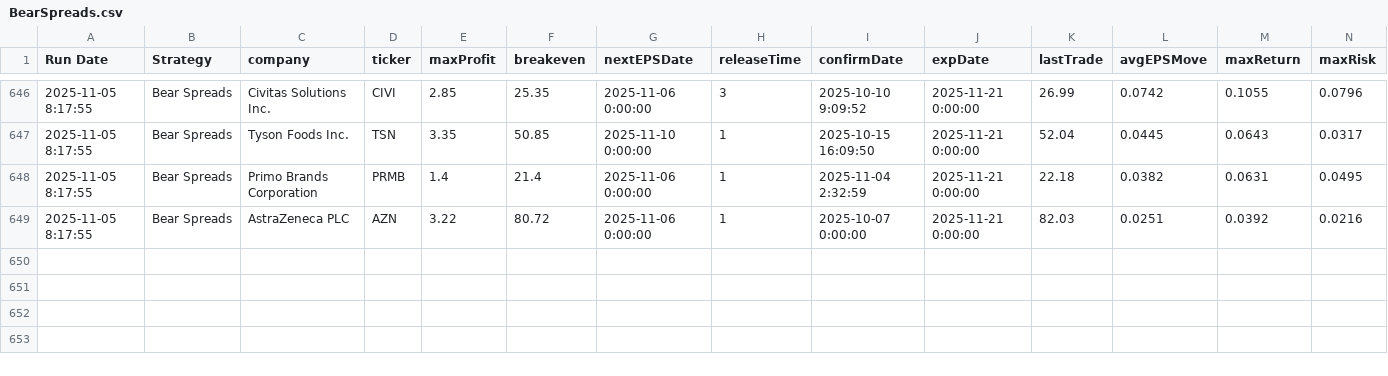
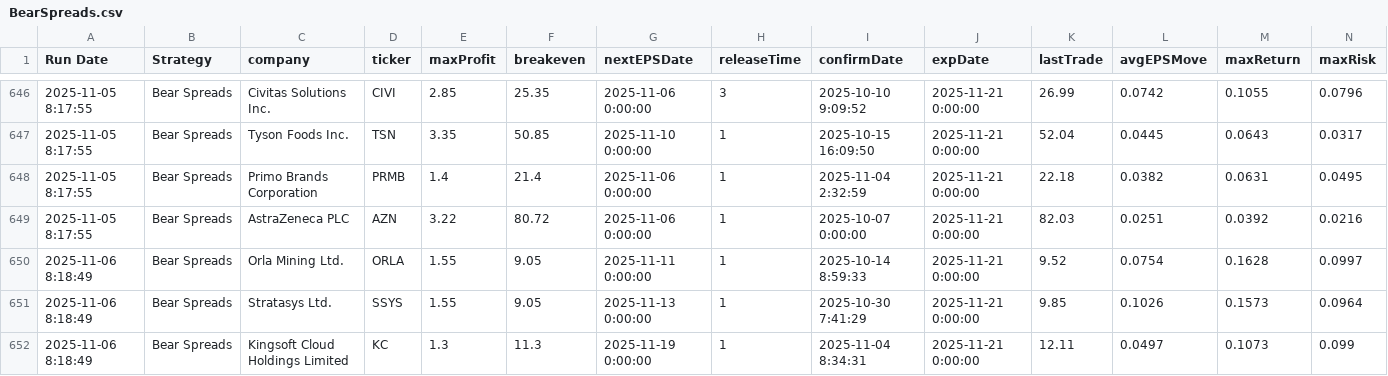
Before and after one commit to TeneikaAskew/stocks, a CSV file: google-apps-script/data/BearSpreads.csv, drawn as a sheet; only a part is shown, gaps mark what is left out; rows hold the shown columns only; the diff names each change by its address in the sheet, - before the commit and + after, or states it on an @@ line.

```diff
--- a/google-apps-script/data/BearSpreads.csv
+++ b/google-apps-script/data/BearSpreads.csv
+row 650: 2025-11-06 8:18:49 | Bear Spreads | Orla Mining Ltd. | ORLA | 1.55 | 9.05 | 2025-11-11 0:00:00 | 1 | 2025-10-14 8:59:33 | 2025-11-21 0:00:00 | 9.52 | 0.0754 | 0.1628 | 0.0997
+row 651: 2025-11-06 8:18:49 | Bear Spreads | Stratasys Ltd. | SSYS | 1.55 | 9.05 | 2025-11-13 0:00:00 | 1 | 2025-10-30 7:41:29 | 2025-11-21 0:00:00 | 9.85 | 0.1026 | 0.1573 | 0.0964
+row 652: 2025-11-06 8:18:49 | Bear Spreads | Kingsoft Cloud Holdings Limited | KC | 1.3 | 11.3 | 2025-11-19 0:00:00 | 1 | 2025-11-04 8:34:31 | 2025-11-21 0:00:00 | 12.11 | 0.0497 | 0.1073 | 0.099
```
Also changed, not shown: google-apps-script/data/Strangles.csv, 3 other files.
